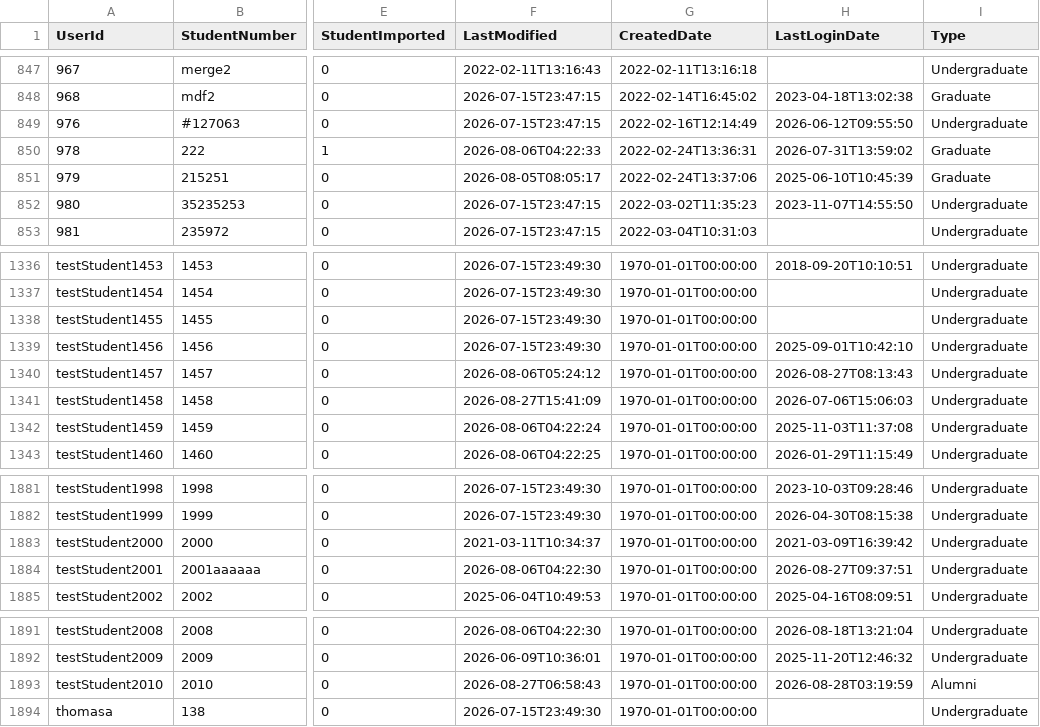
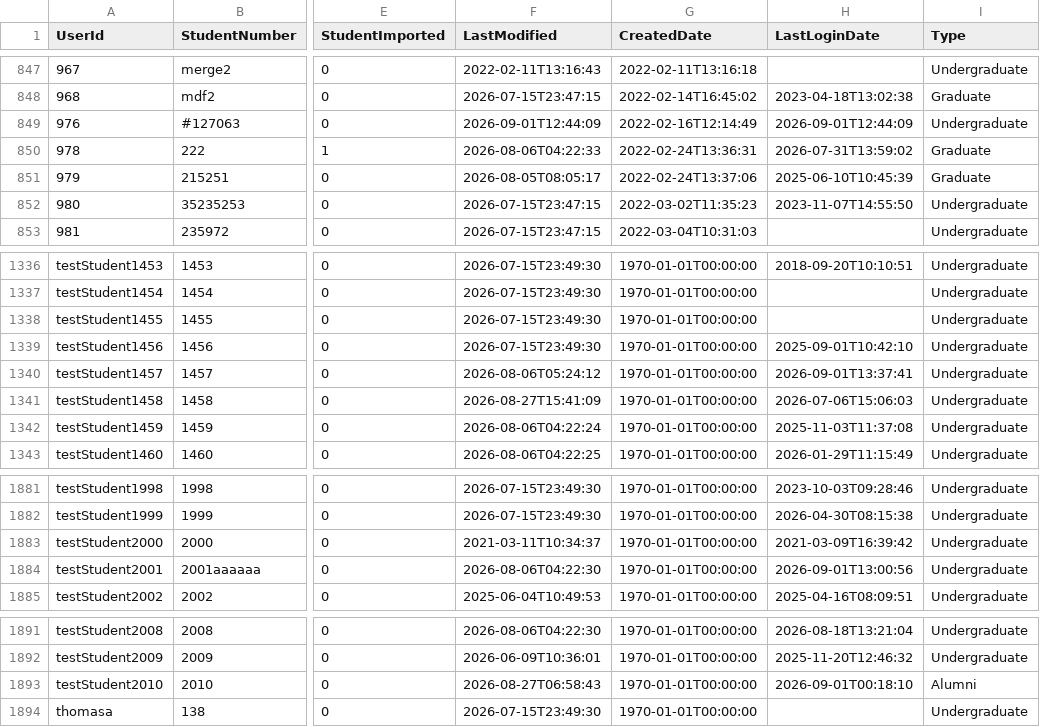
Before and after one commit to falaknaazkhan14/Trial, a CSV file: data/students.csv, drawn as a sheet; only a part is shown, gaps mark what is left out; the diff names each change by its address in the sheet, - before the commit and + after, or states it on an @@ line.

Commit message:
Update data - 2026-09-01T19:54:25.115250

```diff
--- a/data/students.csv
+++ b/data/students.csv
-F849 (LastModified): 2026-07-15T23:47:15
+F849 (LastModified): 2026-09-01T12:44:09
-H849 (LastLoginDate): 2026-06-12T09:55:50
+H849 (LastLoginDate): 2026-09-01T12:44:09
-H1340 (LastLoginDate): 2026-08-27T08:13:43
+H1340 (LastLoginDate): 2026-09-01T13:37:41
-H1884 (LastLoginDate): 2026-08-27T09:37:51
+H1884 (LastLoginDate): 2026-09-01T13:00:56
-H1893 (LastLoginDate): 2026-08-28T03:19:59
+H1893 (LastLoginDate): 2026-09-01T00:18:10
```
Also changed, not shown: 6 other files.
